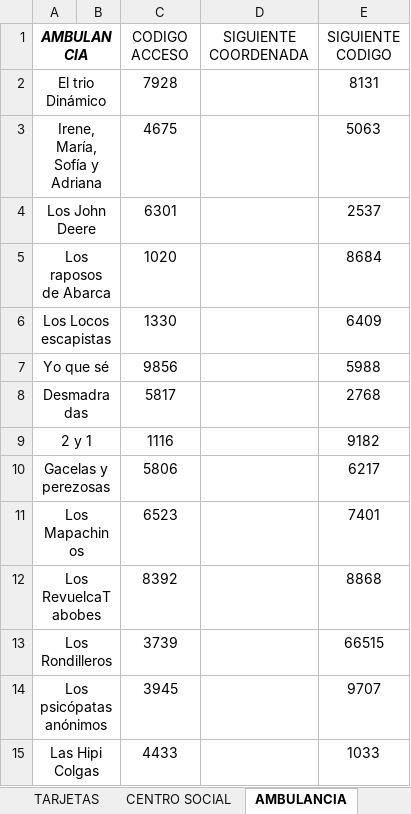
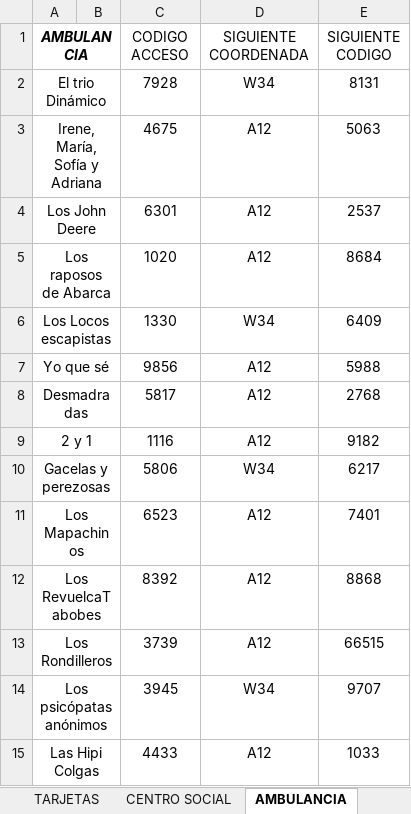
Before and after one commit to prosykito/JuegoQR, an Excel workbook: CODIGOS EQUIPOS.xlsx, sheet AMBULANCIA, drawn as a sheet; values as stored, in another font and other column widths than the file's, no borders; charts and pictures not drawn; the diff names each change by its address in the sheet, - before the commit and + after, or states it on an @@ line.

```diff
--- a/CODIGOS EQUIPOS.xlsx (sheet AMBULANCIA)
+++ b/CODIGOS EQUIPOS.xlsx (sheet AMBULANCIA)
-D2 (SIGUIENTE COORDENADA): (empty)
+D2 (SIGUIENTE COORDENADA): W34
-D3:D5 (SIGUIENTE COORDENADA): (empty)
+D3:D5 (SIGUIENTE COORDENADA): A12
-D6 (SIGUIENTE COORDENADA): (empty)
+D6 (SIGUIENTE COORDENADA): W34
-D7:D9 (SIGUIENTE COORDENADA): (empty)
+D7:D9 (SIGUIENTE COORDENADA): A12
-D10 (SIGUIENTE COORDENADA): (empty)
+D10 (SIGUIENTE COORDENADA): W34
-D11:D13 (SIGUIENTE COORDENADA): (empty)
+D11:D13 (SIGUIENTE COORDENADA): A12
-D14 (SIGUIENTE COORDENADA): (empty)
+D14 (SIGUIENTE COORDENADA): W34
-D15 (SIGUIENTE COORDENADA): (empty)
+D15 (SIGUIENTE COORDENADA): A12
```
Also changed, not shown: sheet LOCO ATADO, sheet CENTRO SOCIAL.
